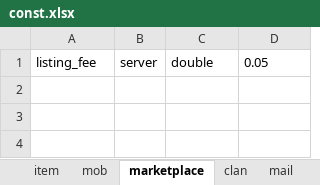
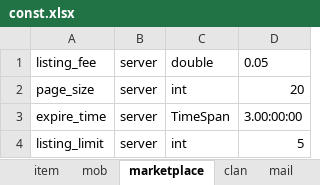
Before and after one commit to boyism80/fb, an Excel workbook: resources/table/const.xlsx, sheet marketplace, drawn as a sheet; values as stored, in another font and other column widths than the file's, no borders; the diff names each change by its address in the sheet, - before the commit and + after, or states it on an @@ line.

Commit message:
refactor: improve marketplace listing system
- Remove expire_hours from List request protocol
- Add marketplace constants (page_size, expire_time, listing_limit) to model
- Add MARKETPLACE_LISTING_LIMIT_EXCEEDED error code
- Refactor status handling to use ListingState enum instead of byte
- Add listing limit validation per seller
- Enhance MySql extension to support enum types
- Remove marketplace configuration from appsettings and pulumi
- Update expiration handling to use TimeSpan
- Improve transaction handling in search operations

```diff
--- a/resources/table/const.xlsx (sheet marketplace)
+++ b/resources/table/const.xlsx (sheet marketplace)
+row 2: page_size | server | int | 20
+row 3: expire_time | server | TimeSpan | 3.00:00:00
+row 4: listing_limit | server | int | 5
```
Also changed, not shown: resources/table/enum.error.xlsx, 17 other files.
